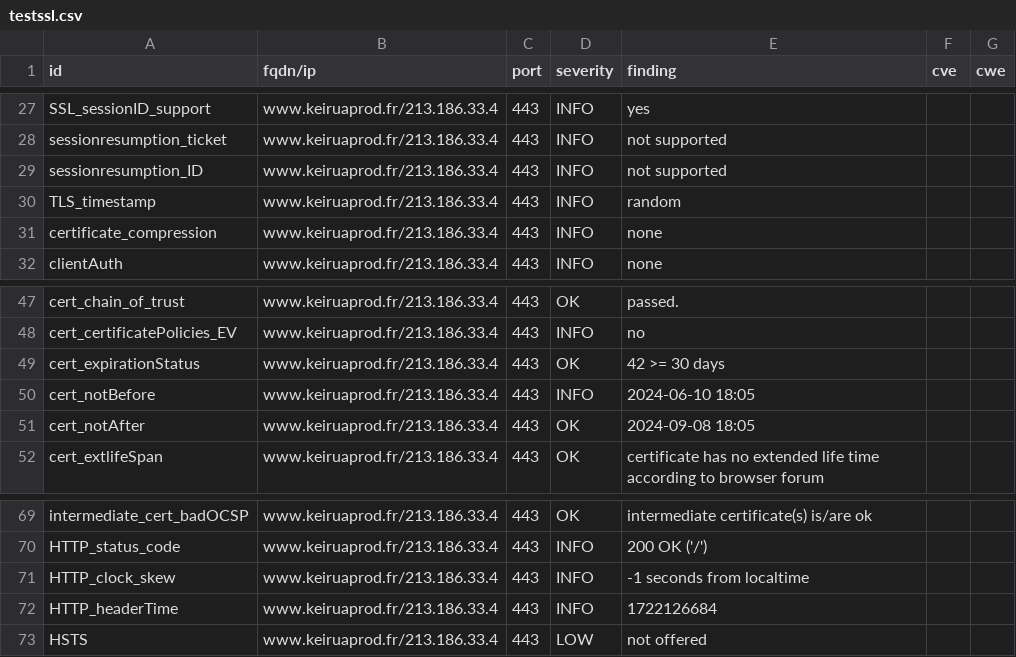
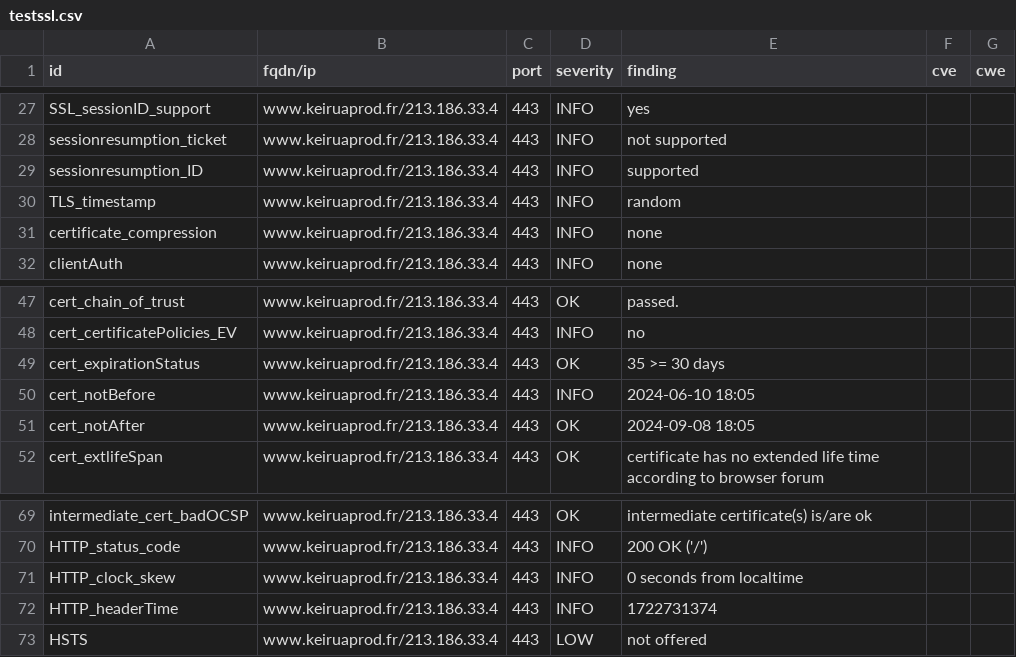
Before and after one commit to Keirua/dashlord-keiruaprod, a CSV file: results/aHR0cHM6Ly93d3cua2VpcnVhcHJvZC5mci9ibG9n/testssl.csv, drawn as a sheet; only a part is shown, gaps mark what is left out.

```diff
--- a/results/aHR0cHM6Ly93d3cua2VpcnVhcHJvZC5mci9ibG9n/testssl.csv
+++ b/results/aHR0cHM6Ly93d3cua2VpcnVhcHJvZC5mci9ibG9n/testssl.csv
@@ -28,3 +28,3 @@
 "sessionresumption_ticket","www.keiruaprod.fr/213.186.33.4","443","INFO","not supported","",""
-"sessionresumption_ID","www.keiruaprod.fr/213.186.33.4","443","INFO","not supported","",""
+"sessionresumption_ID","www.keiruaprod.fr/213.186.33.4","443","INFO","supported","",""
 "TLS_timestamp","www.keiruaprod.fr/213.186.33.4","443","INFO","random","",""
@@ -48,3 +48,3 @@
 "cert_certificatePolicies_EV","www.keiruaprod.fr/213.186.33.4","443","INFO","no","",""
-"cert_expirationStatus","www.keiruaprod.fr/213.186.33.4","443","OK","42 >= 30 days","",""
+"cert_expirationStatus","www.keiruaprod.fr/213.186.33.4","443","OK","35 >= 30 days","",""
 "cert_notBefore","www.keiruaprod.fr/213.186.33.4","443","INFO","2024-06-10 18:05","",""
@@ -70,4 +70,4 @@
 "HTTP_status_code","www.keiruaprod.fr/213.186.33.4","443","INFO","200 OK ('/')","",""
-"HTTP_clock_skew","www.keiruaprod.fr/213.186.33.4","443","INFO","-1 seconds from localtime","",""
-"HTTP_headerTime","www.keiruaprod.fr/213.186.33.4","443","INFO","1722126684","",""
+"HTTP_clock_skew","www.keiruaprod.fr/213.186.33.4","443","INFO","0 seconds from localtime","",""
+"HTTP_headerTime","www.keiruaprod.fr/213.186.33.4","443","INFO","1722731374","",""
 "HSTS","www.keiruaprod.fr/213.186.33.4","443","LOW","not offered","",""
```
Also changed, not shown: 12 other files.
